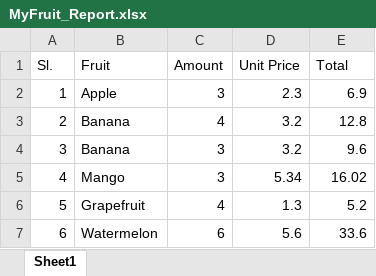
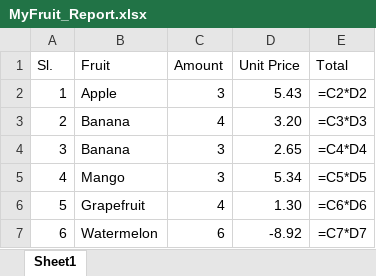
Before and after one commit to imranbinjafar23/practise, an Excel workbook: MyFruit_Report.xlsx, sheet Sheet1, drawn as a sheet; values as stored, in another font and other column widths than the file's, no borders; formulas without a stored value are shown as written; the diff names each change by its address in the sheet, - before the commit and + after, or states it on an @@ line.

Commit message:
Kisu jinis change korlam

```diff
--- a/MyFruit_Report.xlsx (sheet Sheet1)
+++ b/MyFruit_Report.xlsx (sheet Sheet1)
-D2 (Unit Price): 2.3
+D2 (Unit Price): 5.43
-E2 (Total): 6.9
+E2 (Total): =C2*D2
-D3 (Unit Price): 3.2
+D3 (Unit Price): 3.20
-E3 (Total): 12.8
+E3 (Total): =C3*D3
-D4 (Unit Price): 3.2
+D4 (Unit Price): 2.65
-E4 (Total): 9.6
+E4 (Total): =C4*D4
-E5 (Total): 16.02
+E5 (Total): =C5*D5
-D6 (Unit Price): 1.3
+D6 (Unit Price): 1.30
-E6 (Total): 5.2
+E6 (Total): =C6*D6
-D7 (Unit Price): 5.6
+D7 (Unit Price): -8.92
-E7 (Total): 33.6
+E7 (Total): =C7*D7
```
